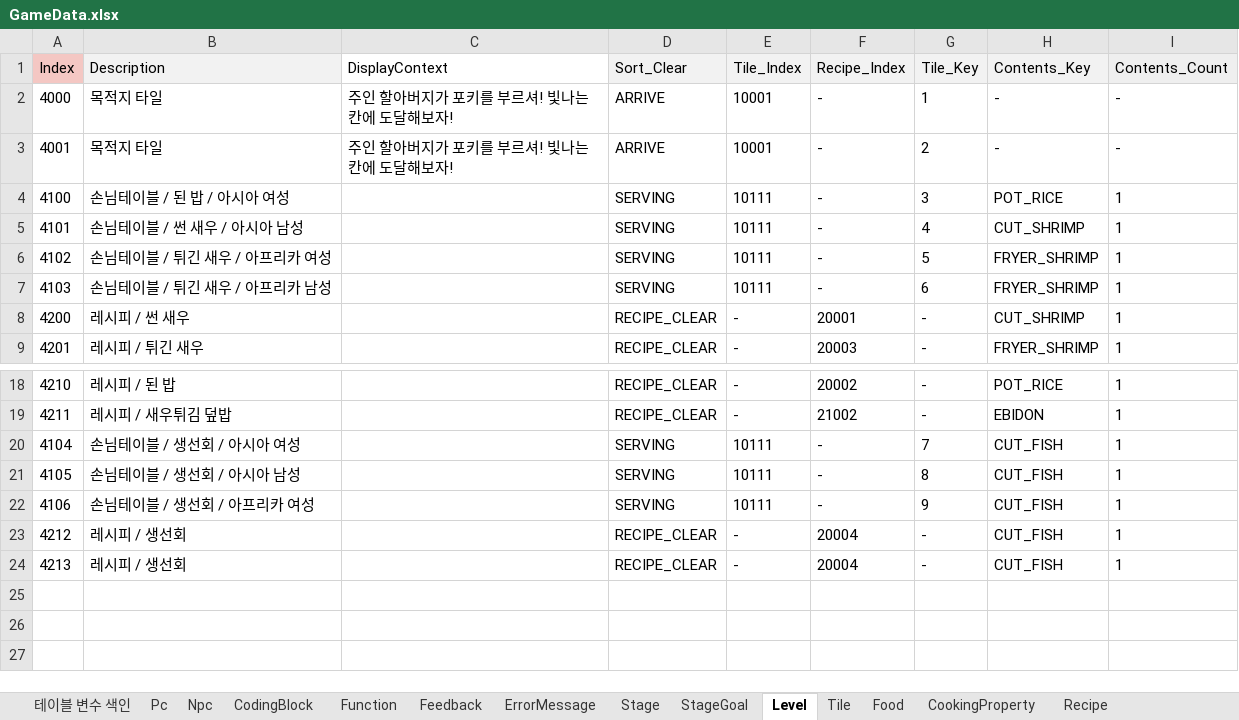
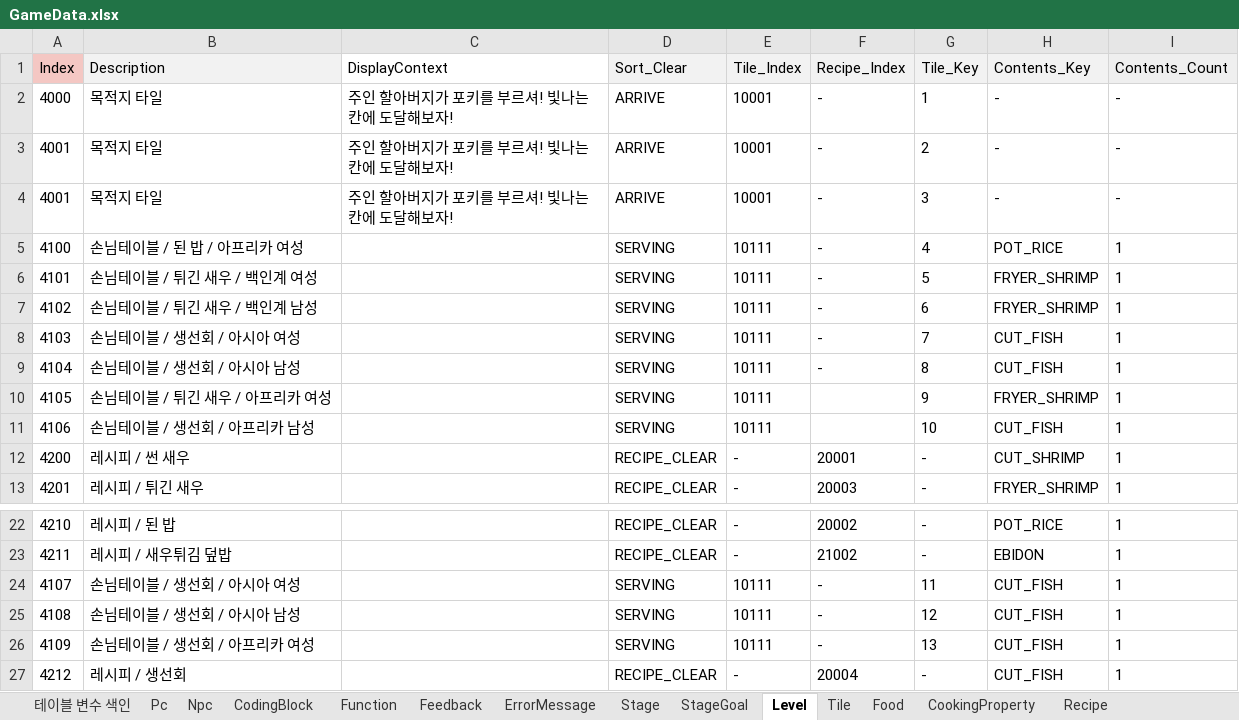
Before and after one commit to Ludning/ProjectVCG, an Excel workbook: Assets/Resources/Xlsx/GameData.xlsx, sheet Level, drawn as a sheet; only a part is shown, gaps mark what is left out; the shorter side is filled out with more unchanged rows; values as stored, in another font and other column widths than the file's, no borders; addresses are those after the commit; the diff names each change by its address in the sheet, - before the commit and + after, or states it on an @@ line.

```diff
--- a/Assets/Resources/Xlsx/GameData.xlsx (sheet Level)
+++ b/Assets/Resources/Xlsx/GameData.xlsx (sheet Level)
+row 4: 4001 | 목적지 타일 | 주인 할아버지가 포키를 부르셔! 빛나는 칸에 도달해보자! | ARRIVE | 10001 | - | 3 | - | -
-B5 (Description): 손님테이블 / 된 밥 / 아시아 여성
+B5 (Description): 손님테이블 / 된 밥 / 아프리카 여성
-G5 (Tile_Key): 3
+G5 (Tile_Key): 4
-B6 (Description): 손님테이블 / 썬 새우 / 아시아 남성
+B6 (Description): 손님테이블 / 튀긴 새우 / 백인계 여성
-G6 (Tile_Key): 4
+G6 (Tile_Key): 5
-H6 (Contents_Key): CUT_SHRIMP
+H6 (Contents_Key): FRYER_SHRIMP
-B7 (Description): 손님테이블 / 튀긴 새우 / 아프리카 여성
+B7 (Description): 손님테이블 / 튀긴 새우 / 백인계 남성
-G7 (Tile_Key): 5
+G7 (Tile_Key): 6
-B8 (Description): 손님테이블 / 튀긴 새우 / 아프리카 남성
+B8 (Description): 손님테이블 / 생선회 / 아시아 여성
-G8 (Tile_Key): 6
+G8 (Tile_Key): 7
-H8 (Contents_Key): FRYER_SHRIMP
+H8 (Contents_Key): CUT_FISH
+row 9: 4104 | 손님테이블 / 생선회 / 아시아 남성 |  | SERVING | 10111 | - | 8 | CUT_FISH | 1
+row 10: 4105 | 손님테이블 / 튀긴 새우 / 아프리카 여성 |  | SERVING | 10111 |  | 9 | FRYER_SHRIMP | 1
+row 11: 4106 | 손님테이블 / 생선회 / 아프리카 남성 |  | SERVING | 10111 |  | 10 | CUT_FISH | 1
-A24 (Index): 4104
+A24 (Index): 4107
-G24 (Tile_Key): 7
+G24 (Tile_Key): 11
-A25 (Index): 4105
+A25 (Index): 4108
-G25 (Tile_Key): 8
+G25 (Tile_Key): 12
-A26 (Index): 4106
+A26 (Index): 4109
-G26 (Tile_Key): 9
+G26 (Tile_Key): 13
```
Also changed, not shown: sheet Stage, sheet StageGoal, sheet Function, 13 other files.
